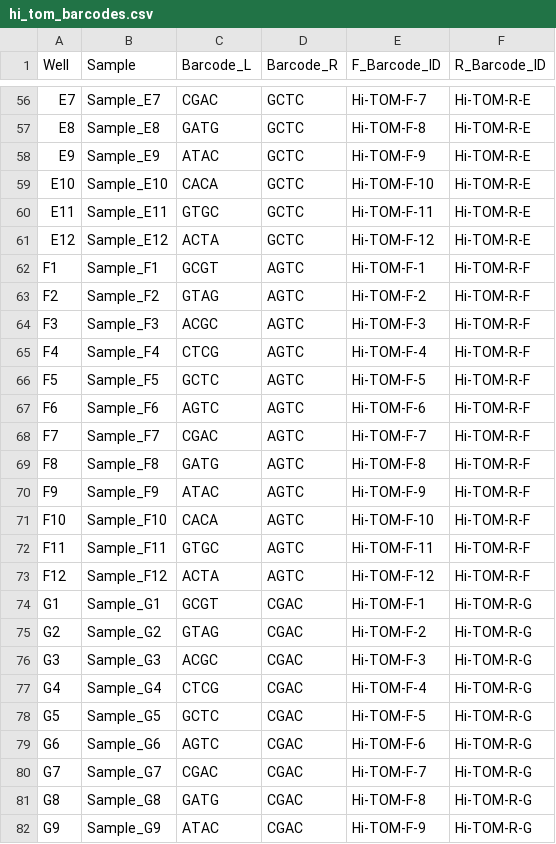
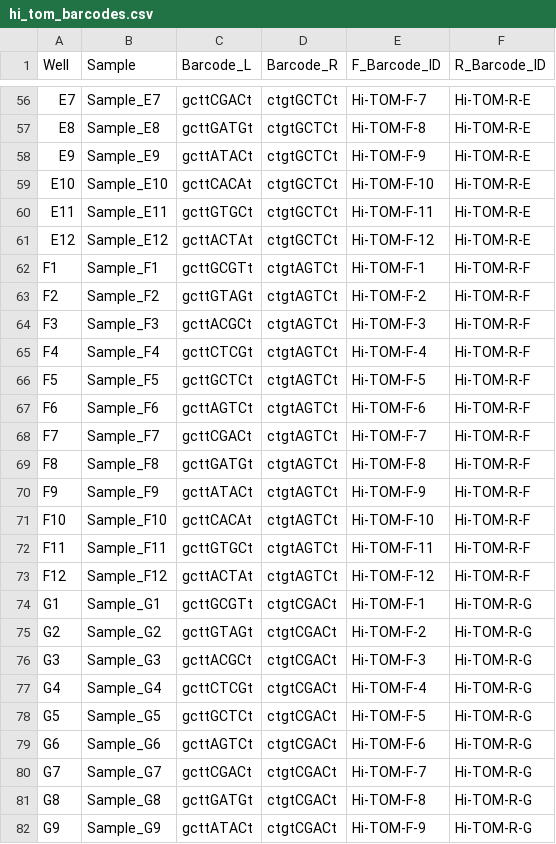
Before and after one commit to Innocent250/ngs-analysis-pipeline, a CSV file: barcodes/hi_tom_barcodes.csv, drawn as a sheet; only a part is shown, gaps mark what is left out; the diff covers the shown part only; the diff names each change by its address in the sheet, - before the commit and + after, or states it on an @@ line.

Commit message:
Fix barcode CSV: include full sequences with safety flanking
Barcode_L now includes gctt...t prefix/suffix (e.g., gcttGCGTt)
Barcode_R now includes ctgt...t prefix/suffix (e.g., ctgtGCGTt)
These match the actual sequences present in merged reads.

```diff
--- a/barcodes/hi_tom_barcodes.csv
+++ b/barcodes/hi_tom_barcodes.csv
-C56 (Barcode_L): CGAC
+C56 (Barcode_L): gcttCGACt
-D56:D61 (Barcode_R): GCTC
+D56:D61 (Barcode_R): ctgtGCTCt
-C57 (Barcode_L): GATG
+C57 (Barcode_L): gcttGATGt
-C58 (Barcode_L): ATAC
+C58 (Barcode_L): gcttATACt
-C59 (Barcode_L): CACA
+C59 (Barcode_L): gcttCACAt
-C60 (Barcode_L): GTGC
+C60 (Barcode_L): gcttGTGCt
-C61 (Barcode_L): ACTA
+C61 (Barcode_L): gcttACTAt
-C62 (Barcode_L): GCGT
+C62 (Barcode_L): gcttGCGTt
-D62:D73 (Barcode_R): AGTC
+D62:D73 (Barcode_R): ctgtAGTCt
-C63 (Barcode_L): GTAG
+C63 (Barcode_L): gcttGTAGt
-C64 (Barcode_L): ACGC
+C64 (Barcode_L): gcttACGCt
-C65 (Barcode_L): CTCG
+C65 (Barcode_L): gcttCTCGt
-C66 (Barcode_L): GCTC
+C66 (Barcode_L): gcttGCTCt
-C67 (Barcode_L): AGTC
+C67 (Barcode_L): gcttAGTCt
-C68 (Barcode_L): CGAC
+C68 (Barcode_L): gcttCGACt
-C69 (Barcode_L): GATG
+C69 (Barcode_L): gcttGATGt
-C70 (Barcode_L): ATAC
+C70 (Barcode_L): gcttATACt
-C71 (Barcode_L): CACA
+C71 (Barcode_L): gcttCACAt
-C72 (Barcode_L): GTGC
+C72 (Barcode_L): gcttGTGCt
-C73 (Barcode_L): ACTA
+C73 (Barcode_L): gcttACTAt
-C74 (Barcode_L): GCGT
+C74 (Barcode_L): gcttGCGTt
-D74:D82 (Barcode_R): CGAC
+D74:D82 (Barcode_R): ctgtCGACt
-C75 (Barcode_L): GTAG
+C75 (Barcode_L): gcttGTAGt
-C76 (Barcode_L): ACGC
+C76 (Barcode_L): gcttACGCt
-C77 (Barcode_L): CTCG
+C77 (Barcode_L): gcttCTCGt
-C78 (Barcode_L): GCTC
+C78 (Barcode_L): gcttGCTCt
-C79 (Barcode_L): AGTC
+C79 (Barcode_L): gcttAGTCt
-C80 (Barcode_L): CGAC
+C80 (Barcode_L): gcttCGACt
-C81 (Barcode_L): GATG
+C81 (Barcode_L): gcttGATGt
-C82 (Barcode_L): ATAC
+C82 (Barcode_L): gcttATACt
```
Also changed, not shown: 138 edited cells elsewhere in this file.
